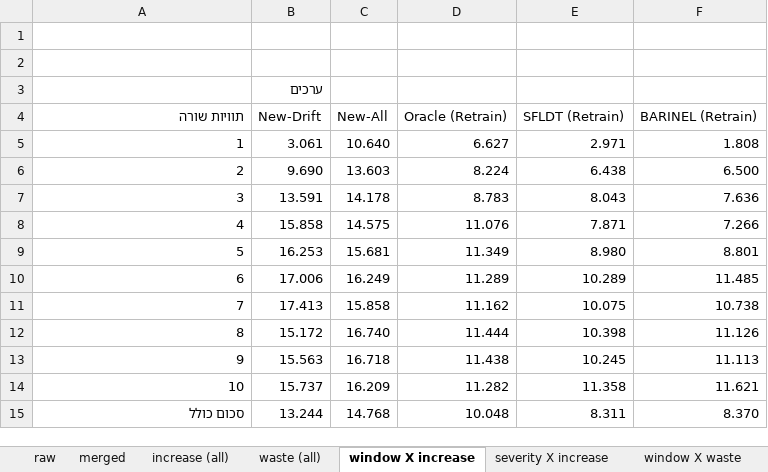
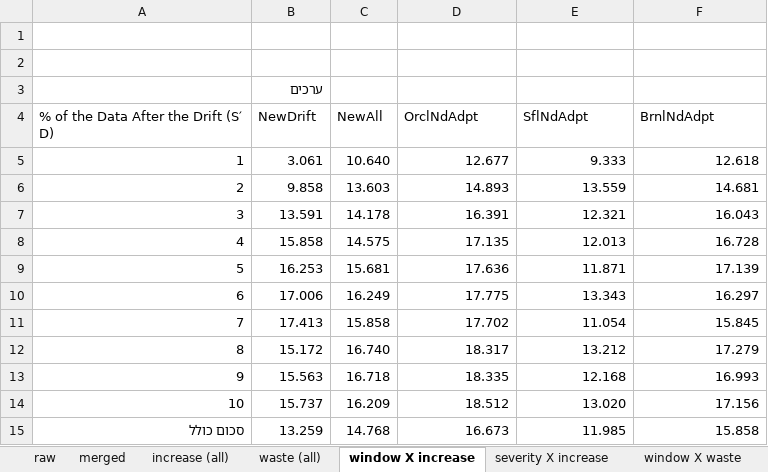
Before and after one commit to yoavzelinger/DAPCROP, an Excel workbook: results/results_AdaBoost_DependentFixWeightsTweakFix_v1.xlsx, sheet window X increase, drawn as a sheet; values as stored, in another font and other column widths than the file's, no borders; charts and pictures not drawn; removed rows and columns are numbered as before the commit, all else as after; ↵ is a line break in a cell; the diff names each change by its address in the sheet, - before the commit and + after, or states it on an @@ line.

```diff
--- a/results/results_AdaBoost_DependentFixWeightsTweakFix_v1.xlsx (sheet window X increase)
+++ b/results/results_AdaBoost_DependentFixWeightsTweakFix_v1.xlsx (sheet window X increase)
-row 4: תוויות שורה | New-Drift | New-All | Oracle (Retrain) | SFLDT (Retrain) | BARINEL (Retrain)
+row 4: % of the Data After the Drift (S′ ↵ D) | NewDrift | NewAll | OrclNdAdpt | SflNdAdpt | BrnlNdAdpt
-D5: 6.627
+D5: 12.677
-E5: 2.971
+E5: 9.333
-F5: 1.808
+F5: 12.618
-B6: 9.690
+B6: 9.858
-D6: 8.224
+D6: 14.893
-E6: 6.438
+E6: 13.559
-F6: 6.500
+F6: 14.681
-D7: 8.783
+D7: 16.391
-E7: 8.043
+E7: 12.321
-F7: 7.636
+F7: 16.043
-D8: 11.076
+D8: 17.135
-E8: 7.871
+E8: 12.013
-F8: 7.266
+F8: 16.728
-D9: 11.349
+D9: 17.636
-E9: 8.980
+E9: 11.871
-F9: 8.801
+F9: 17.139
-D10: 11.289
+D10: 17.775
-E10: 10.289
+E10: 13.343
-F10: 11.485
+F10: 16.297
-D11: 11.162
+D11: 17.702
-E11: 10.075
+E11: 11.054
-F11: 10.738
+F11: 15.845
-D12: 11.444
+D12: 18.317
-E12: 10.398
+E12: 13.212
-F12: 11.126
+F12: 17.279
-D13: 11.438
+D13: 18.335
-E13: 10.245
+E13: 12.168
-F13: 11.113
+F13: 16.993
-D14: 11.282
+D14: 18.512
-E14: 11.358
+E14: 13.020
-F14: 11.621
+F14: 17.156
-B15: 13.244
+B15: 13.259
-D15: 10.048
+D15: 16.673
-E15: 8.311
+E15: 11.985
-F15: 8.370
+F15: 15.858
```
Also changed, not shown: sheet severity X increase, sheet Top-K (all), sheet increase (all), charts or pictures, results/results_RandomForest_DependentFixWeightsTweakFix_v1.xlsx.
